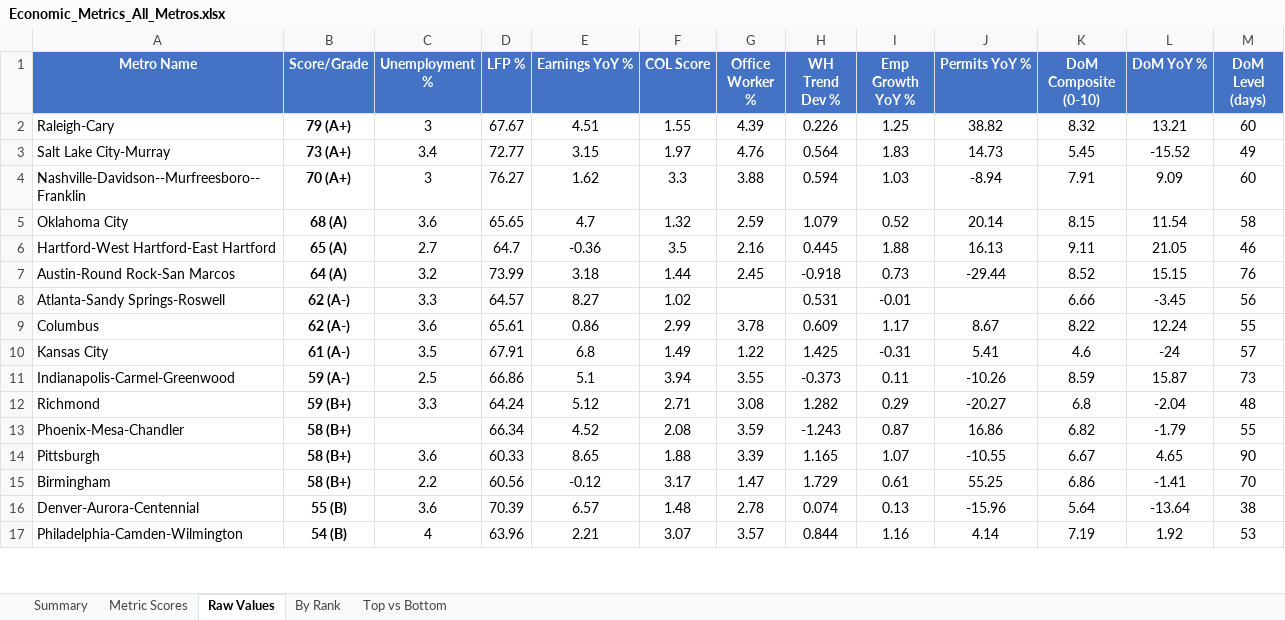
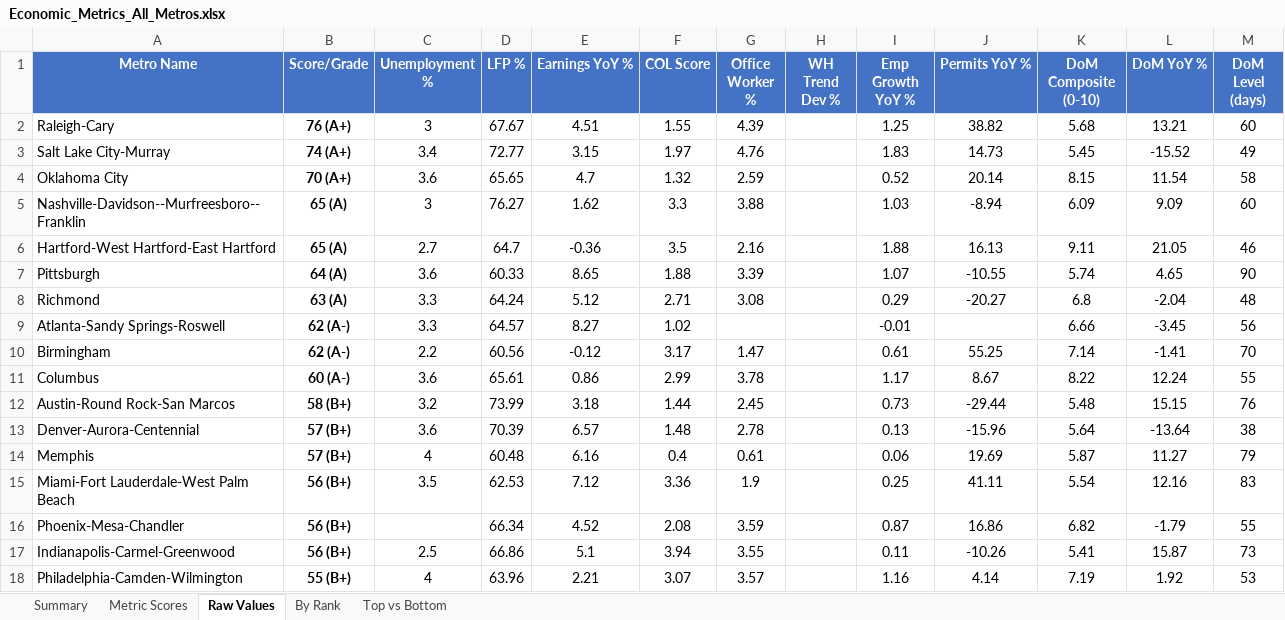
Before and after one commit to danielwipert/city.economic.health, an Excel workbook: Economic_Metrics_All_Metros.xlsx, sheet Raw Values, drawn as a sheet; only a part is shown; values as stored, in another font and other column widths than the file's, no borders; removed rows and columns are numbered as before the commit, all else as after; the diff covers the shown part only; the diff names each change by its address in the sheet, - before the commit and + after, or states it on an @@ line.

```diff
--- a/Economic_Metrics_All_Metros.xlsx (sheet Raw Values)
+++ b/Economic_Metrics_All_Metros.xlsx (sheet Raw Values)
-B2 (Score/Grade): 79 (A+)
+B2 (Score/Grade): 76 (A+)
-H2 (WH Trend Dev %): 0.226
+H2 (WH Trend Dev %): (empty)
-K2 (DoM Composite (0-10)): 8.32
+K2 (DoM Composite (0-10)): 5.68
-B3 (Score/Grade): 73 (A+)
+B3 (Score/Grade): 74 (A+)
-H3 (WH Trend Dev %): 0.564
+H3 (WH Trend Dev %): (empty)
-row 4: Nashville-Davidson--Murfreesboro--Franklin | 70 (A+) | 3 | 76.27 | 1.62 | 3.3 | 3.88 | 0.594 | 1.03 | -8.94 | 7.91 | 9.09 | 60
-B4 (Score/Grade): 68 (A)
+B4 (Score/Grade): 70 (A+)
-H4 (WH Trend Dev %): 1.079
+H4 (WH Trend Dev %): (empty)
+row 5: Nashville-Davidson--Murfreesboro--Franklin | 65 (A) | 3 | 76.27 | 1.62 | 3.3 | 3.88 |  | 1.03 | -8.94 | 6.09 | 9.09 | 60
-H6 (WH Trend Dev %): 0.445
+H6 (WH Trend Dev %): (empty)
-row 7: Austin-Round Rock-San Marcos | 64 (A) | 3.2 | 73.99 | 3.18 | 1.44 | 2.45 | -0.918 | 0.73 | -29.44 | 8.52 | 15.15 | 76
+row 7: Pittsburgh | 64 (A) | 3.6 | 60.33 | 8.65 | 1.88 | 3.39 |  | 1.07 | -10.55 | 5.74 | 4.65 | 90
+row 8: Richmond | 63 (A) | 3.3 | 64.24 | 5.12 | 2.71 | 3.08 |  | 0.29 | -20.27 | 6.8 | -2.04 | 48
-H9 (WH Trend Dev %): 0.531
+H9 (WH Trend Dev %): (empty)
+row 10: Birmingham | 62 (A-) | 2.2 | 60.56 | -0.12 | 3.17 | 1.47 |  | 0.61 | 55.25 | 7.14 | -1.41 | 70
-B11 (Score/Grade): 62 (A-)
+B11 (Score/Grade): 60 (A-)
-H11 (WH Trend Dev %): 0.609
+H11 (WH Trend Dev %): (empty)
-row 10: Kansas City | 61 (A-) | 3.5 | 67.91 | 6.8 | 1.49 | 1.22 | 1.425 | -0.31 | 5.41 | 4.6 | -24 | 57
-row 11: Indianapolis-Carmel-Greenwood | 59 (A-) | 2.5 | 66.86 | 5.1 | 3.94 | 3.55 | -0.373 | 0.11 | -10.26 | 8.59 | 15.87 | 73
-row 12: Richmond | 59 (B+) | 3.3 | 64.24 | 5.12 | 2.71 | 3.08 | 1.282 | 0.29 | -20.27 | 6.8 | -2.04 | 48
-row 13: Phoenix-Mesa-Chandler | 58 (B+) |  | 66.34 | 4.52 | 2.08 | 3.59 | -1.243 | 0.87 | 16.86 | 6.82 | -1.79 | 55
-row 14: Pittsburgh | 58 (B+) | 3.6 | 60.33 | 8.65 | 1.88 | 3.39 | 1.165 | 1.07 | -10.55 | 6.67 | 4.65 | 90
-row 15: Birmingham | 58 (B+) | 2.2 | 60.56 | -0.12 | 3.17 | 1.47 | 1.729 | 0.61 | 55.25 | 6.86 | -1.41 | 70
+row 12: Austin-Round Rock-San Marcos | 58 (B+) | 3.2 | 73.99 | 3.18 | 1.44 | 2.45 |  | 0.73 | -29.44 | 5.48 | 15.15 | 76
-B13 (Score/Grade): 55 (B)
+B13 (Score/Grade): 57 (B+)
-H13 (WH Trend Dev %): 0.074
+H13 (WH Trend Dev %): (empty)
+row 14: Memphis | 57 (B+) | 4 | 60.48 | 6.16 | 0.4 | 0.61 |  | 0.06 | 19.69 | 5.87 | 11.27 | 79
+row 15: Miami-Fort Lauderdale-West Palm Beach | 56 (B+) | 3.5 | 62.53 | 7.12 | 3.36 | 1.9 |  | 0.25 | 41.11 | 5.54 | 12.16 | 83
+row 16: Phoenix-Mesa-Chandler | 56 (B+) |  | 66.34 | 4.52 | 2.08 | 3.59 |  | 0.87 | 16.86 | 6.82 | -1.79 | 55
+row 17: Indianapolis-Carmel-Greenwood | 56 (B+) | 2.5 | 66.86 | 5.1 | 3.94 | 3.55 |  | 0.11 | -10.26 | 5.41 | 15.87 | 73
-B18 (Score/Grade): 54 (B)
+B18 (Score/Grade): 55 (B+)
-H18 (WH Trend Dev %): 0.844
+H18 (WH Trend Dev %): (empty)
```
Also changed, not shown: 19 added rows, 20 removed rows and 27 edited cells elsewhere in this sheet, sheet Metric Scores, sheet Summary, sheet By Rank, sheet Top vs Bottom, 3 other files.
